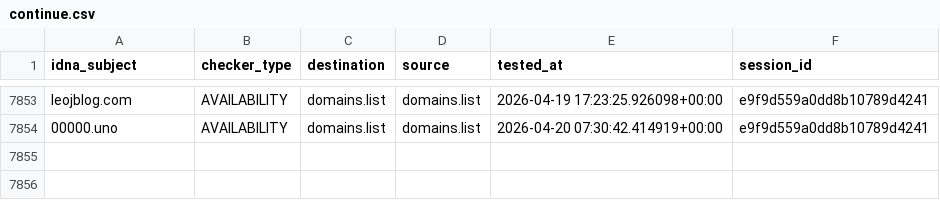
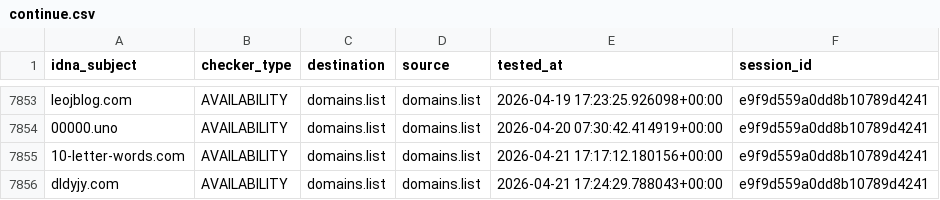
Before and after one commit to Ultimate-Hosts-Blacklist/someonewhocares.org, a CSV file: output/domains.list/continue.csv, drawn as a sheet; only a part is shown, gaps mark what is left out; the diff names each change by its address in the sheet, - before the commit and + after, or states it on an @@ line.

```diff
--- a/output/domains.list/continue.csv
+++ b/output/domains.list/continue.csv
+row 7855: 10-letter-words.com | AVAILABILITY | domains.list | domains.list | 2026-04-21 17:17:12.180156+00:00 | e9f9d559a0dd8b10789d4241
+row 7856: dldyjy.com | AVAILABILITY | domains.list | domains.list | 2026-04-21 17:24:29.788043+00:00 | e9f9d559a0dd8b10789d4241
```
Also changed, not shown: 8 other files.
